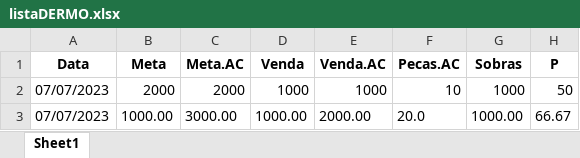
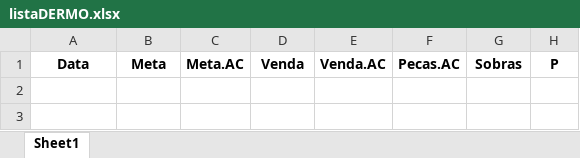
Before and after one commit to KristoferBorges/ConsultaDeMetas_v2.0, an Excel workbook: storage/listaDERMO.xlsx, sheet Sheet1, drawn as a sheet; values as stored, in another font and other column widths than the file's, no borders; the diff names each change by its address in the sheet, - before the commit and + after, or states it on an @@ line.

Commit message:
Foi feito o sistema de apagar lista junto ao excel, substituindo txt.

```diff
--- a/storage/listaDERMO.xlsx (sheet Sheet1)
+++ b/storage/listaDERMO.xlsx (sheet Sheet1)
-row 2: 07/07/2023 | 2000 | 2000 | 1000 | 1000 | 10 | 1000 | 50
-row 3: 07/07/2023 | 1000.00 | 3000.00 | 1000.00 | 2000.00 | 20.0 | 1000.00 | 66.67
```
Also changed, not shown: storage/listaPERFUMARIA.xlsx, storage/listaRDMARCAS.xlsx, 4 other files.
